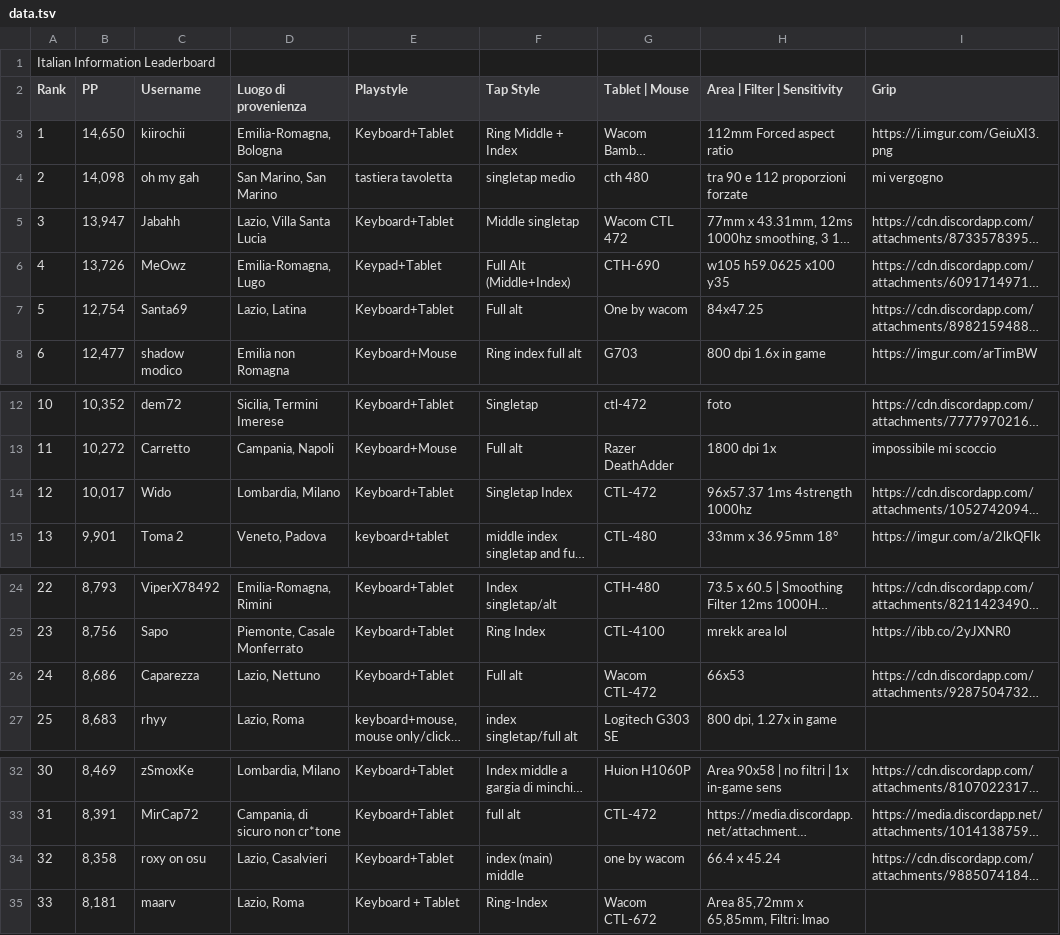
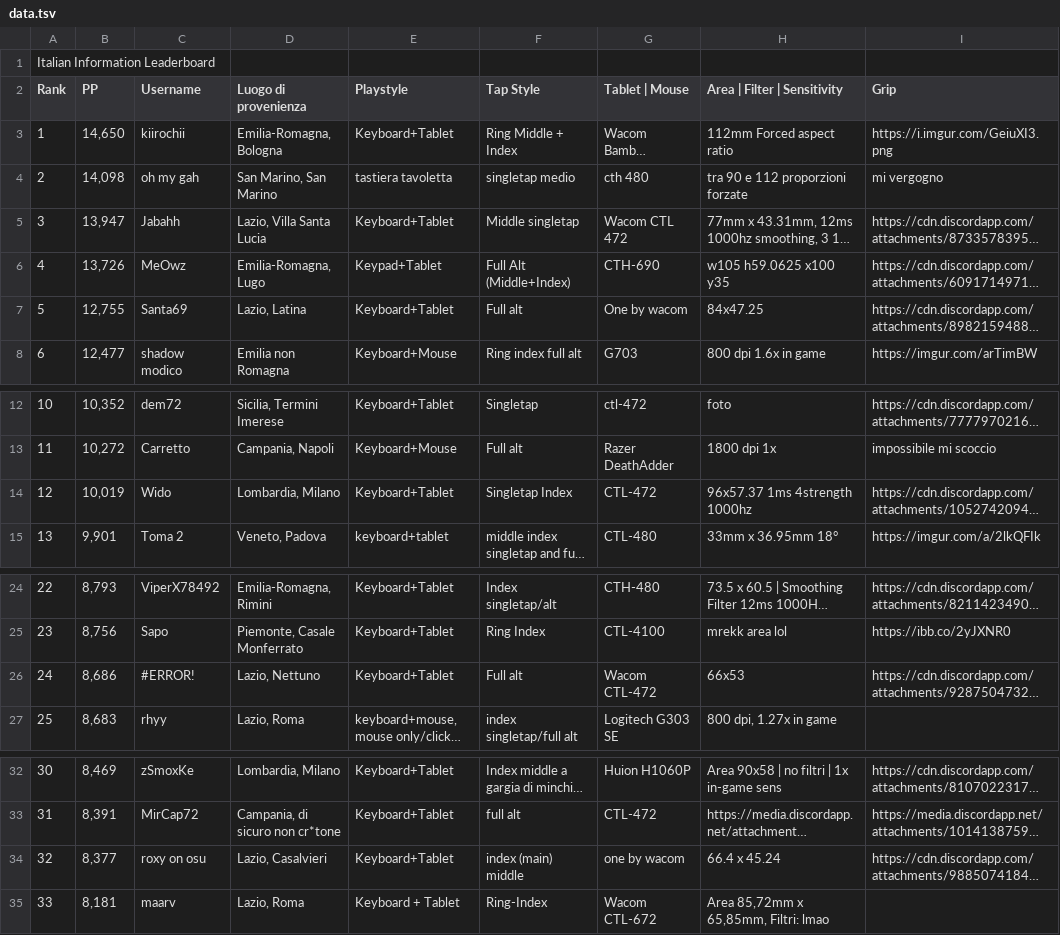
Before and after one commit to Sclafus/italian-top-players-gear, a TSV file: data.tsv, drawn as a sheet; only a part is shown, gaps mark what is left out; long unchanged cells end in …; the diff names each change by its address in the sheet, - before the commit and + after, or states it on an @@ line.

```diff
--- a/data.tsv
+++ b/data.tsv
-B7 (PP): 12,754
+B7 (PP): 12,755
-B14 (PP): 10,017
+B14 (PP): 10,019
-C26 (Username): Caparezza
+C26 (Username): #ERROR!
-B34 (PP): 8,358
+B34 (PP): 8,377
```
Also changed, not shown: 1 other file.
